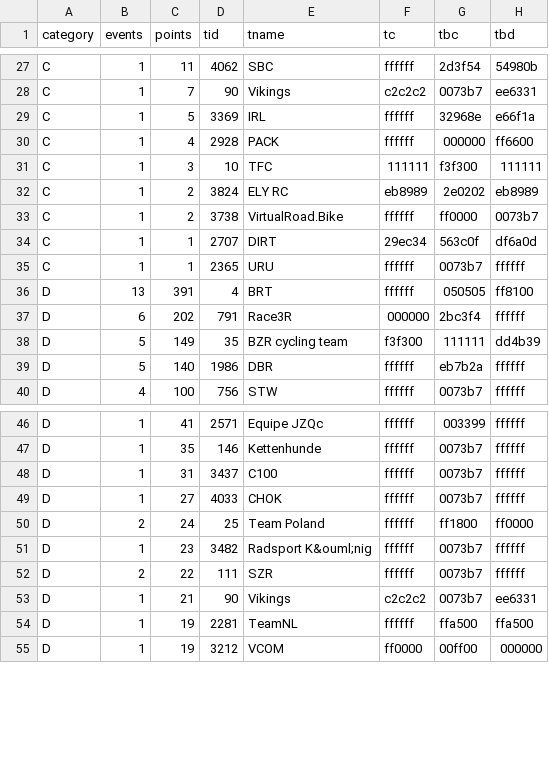
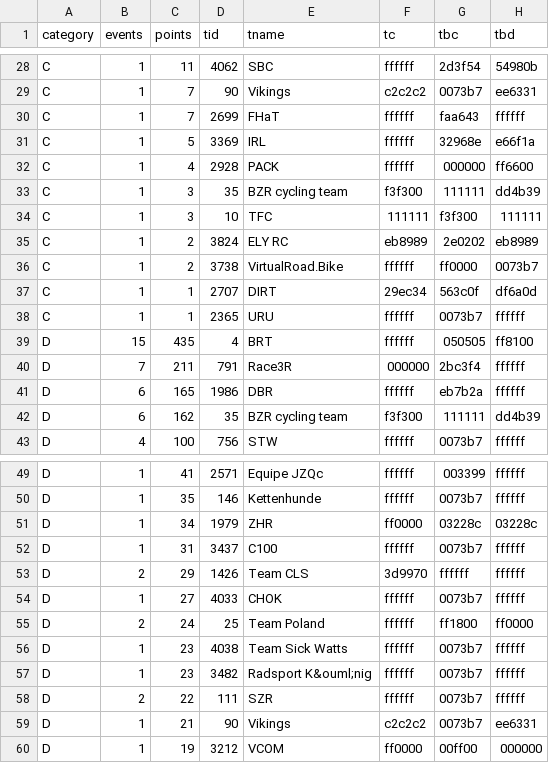
Before and after one commit to jessicah/boltrace.team, a CSV file: _data/2019/series_2/agesteam.csv, drawn as a sheet; only a part is shown, gaps mark what is left out; the diff covers the shown part only.

```diff
--- a/_data/2019/series_2/agesteam.csv
+++ b/_data/2019/series_2/agesteam.csv
@@ -28,4 +29,6 @@ C,1,11,4062,SBC,ffffff,2d3f54,54980b
 C,1,7,90,Vikings,c2c2c2,0073b7,ee6331
+C,1,7,2699,FHaT,ffffff,faa643,ffffff
 C,1,5,3369,IRL,ffffff,32968e,e66f1a
 C,1,4,2928,PACK,ffffff,000000,ff6600
+C,1,3,35,BZR cycling team,f3f300,111111,dd4b39
 C,1,3,10,TFC,111111,f3f300,111111
@@ -35,6 +38,6 @@ C,1,1,2707,DIRT,29ec34,563c0f,df6a0d
 C,1,1,2365,URU,ffffff,0073b7,ffffff
-D,13,391,4,BRT,ffffff,050505,ff8100
-D,6,202,791,Race3R,000000,2bc3f4,ffffff
-D,5,149,35,BZR cycling team,f3f300,111111,dd4b39
-D,5,140,1986,DBR,ffffff,eb7b2a,ffffff
+D,15,435,4,BRT,ffffff,050505,ff8100
+D,7,211,791,Race3R,000000,2bc3f4,ffffff
+D,6,165,1986,DBR,ffffff,eb7b2a,ffffff
+D,6,162,35,BZR cycling team,f3f300,111111,dd4b39
 D,4,100,756,STW,ffffff,0073b7,ffffff
@@ -47,5 +50,8 @@ D,1,41,2571,Equipe JZQc,ffffff,003399,ffffff
 D,1,35,146,Kettenhunde,ffffff,0073b7,ffffff
+D,1,34,1979,ZHR,ff0000,03228c,03228c
 D,1,31,3437,C100,ffffff,0073b7,ffffff
+D,2,29,1426,Team CLS,3d9970,ffffff,ffffff
 D,1,27,4033,CHOK,ffffff,0073b7,ffffff
 D,2,24,25,Team Poland,ffffff,ff1800,ff0000
+D,1,23,4038,Team Sick Watts,ffffff,0073b7,ffffff
 D,1,23,3482,Radsport K&ouml;nig,ffffff,0073b7,ffffff
@@ -53,3 +59,2 @@ D,2,22,111,SZR,ffffff,0073b7,ffffff
 D,1,21,90,Vikings,c2c2c2,0073b7,ee6331
-D,1,19,2281,TeamNL,ffffff,ffa500,ffa500
 D,1,19,3212,VCOM,ff0000,00ff00,000000
```
Also changed, not shown: 1 added row and 4 edited cells elsewhere in this file, _data/2019/series_2/ages.csv, 2 other files.
